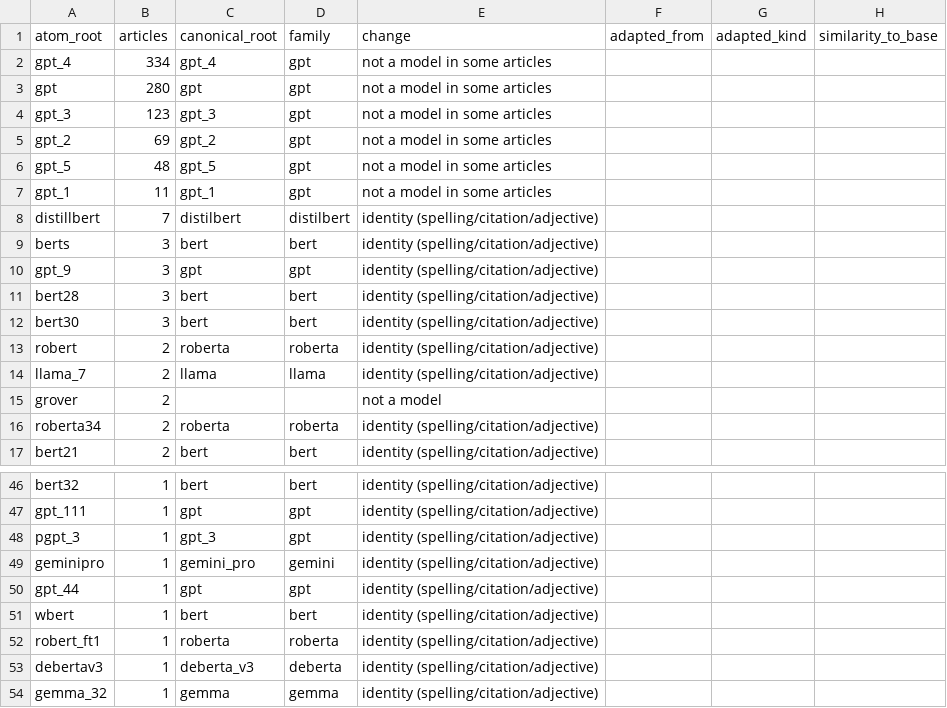
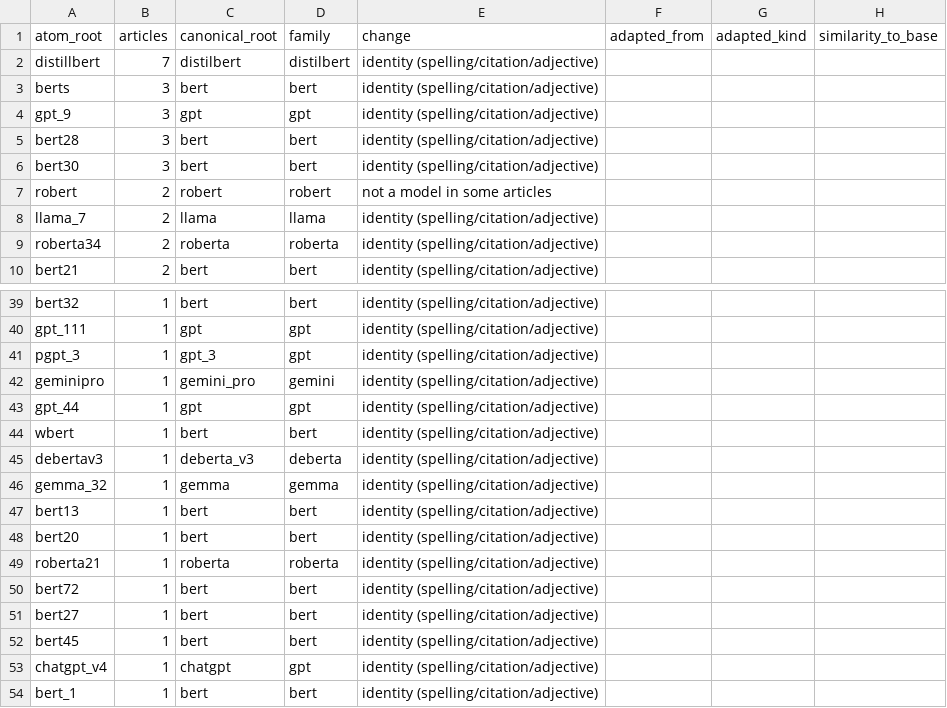
Before and after one commit to danieliormark/PhD_CNMF, a CSV file: fullscale_pipeline/m1/model_name_review.csv, drawn as a sheet; only a part is shown, gaps mark what is left out; the shorter side is filled out with more unchanged rows.

```diff
--- a/fullscale_pipeline/m1/model_name_review.csv
+++ b/fullscale_pipeline/m1/model_name_review.csv
@@ -1,8 +1,2 @@
 atom_root,articles,canonical_root,family,change,adapted_from,adapted_kind,similarity_to_base
-gpt_4,334,gpt_4,gpt,not a model in some articles,,,
-gpt,280,gpt,gpt,not a model in some articles,,,
-gpt_3,123,gpt_3,gpt,not a model in some articles,,,
-gpt_2,69,gpt_2,gpt,not a model in some articles,,,
-gpt_5,48,gpt_5,gpt,not a model in some articles,,,
-gpt_1,11,gpt_1,gpt,not a model in some articles,,,
 distillbert,7,distilbert,distilbert,identity (spelling/citation/adjective),,,
@@ -12,5 +6,4 @@ bert28,3,bert,bert,identity (spelling/citation/adjective),,,
 bert30,3,bert,bert,identity (spelling/citation/adjective),,,
-robert,2,roberta,roberta,identity (spelling/citation/adjective),,,
+robert,2,robert,robert,not a model in some articles,,,
 llama_7,2,llama,llama,identity (spelling/citation/adjective),,,
-grover,2,,,not a model,,,
 roberta34,2,roberta,roberta,identity (spelling/citation/adjective),,,
@@ -51,3 +44,2 @@ gpt_44,1,gpt,gpt,identity (spelling/citation/adjective),,,
 wbert,1,bert,bert,identity (spelling/citation/adjective),,,
-robert_ft1,1,roberta,roberta,identity (spelling/citation/adjective),,,
 debertav3,1,deberta_v3,deberta,identity (spelling/citation/adjective),,,
```
Also changed, not shown: fullscale_pipeline/corpus_statistics/psychology_trial_exclusions.csv, 5 other files.
